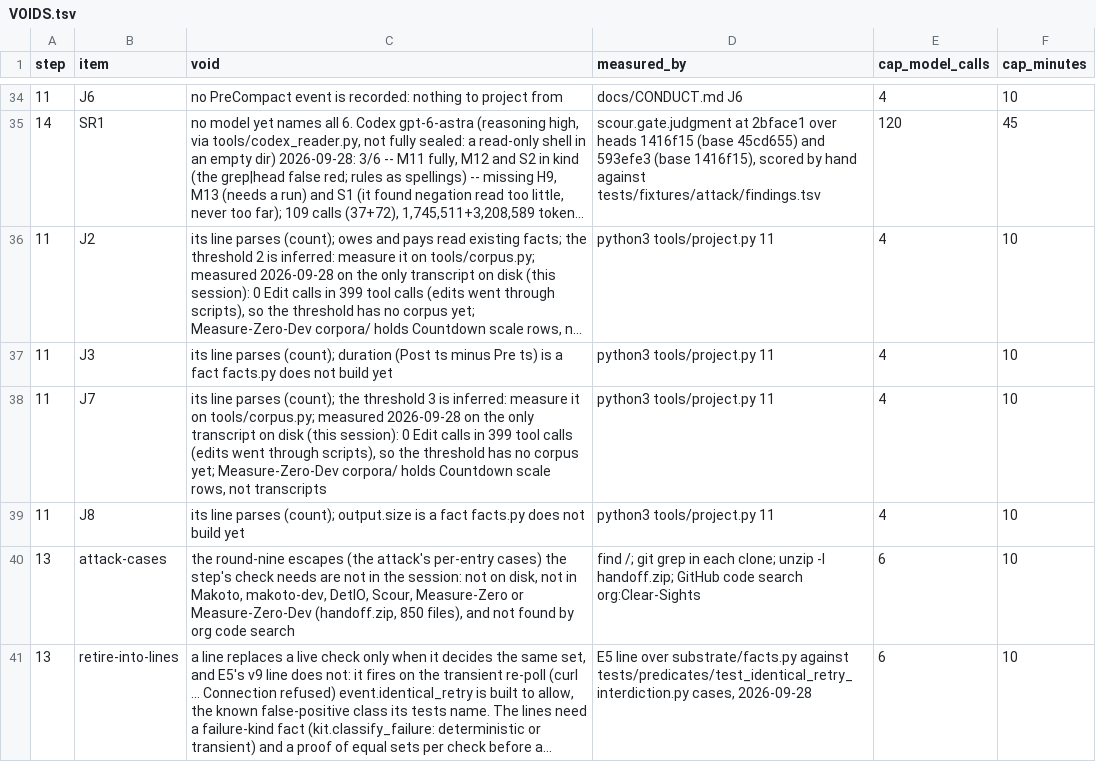
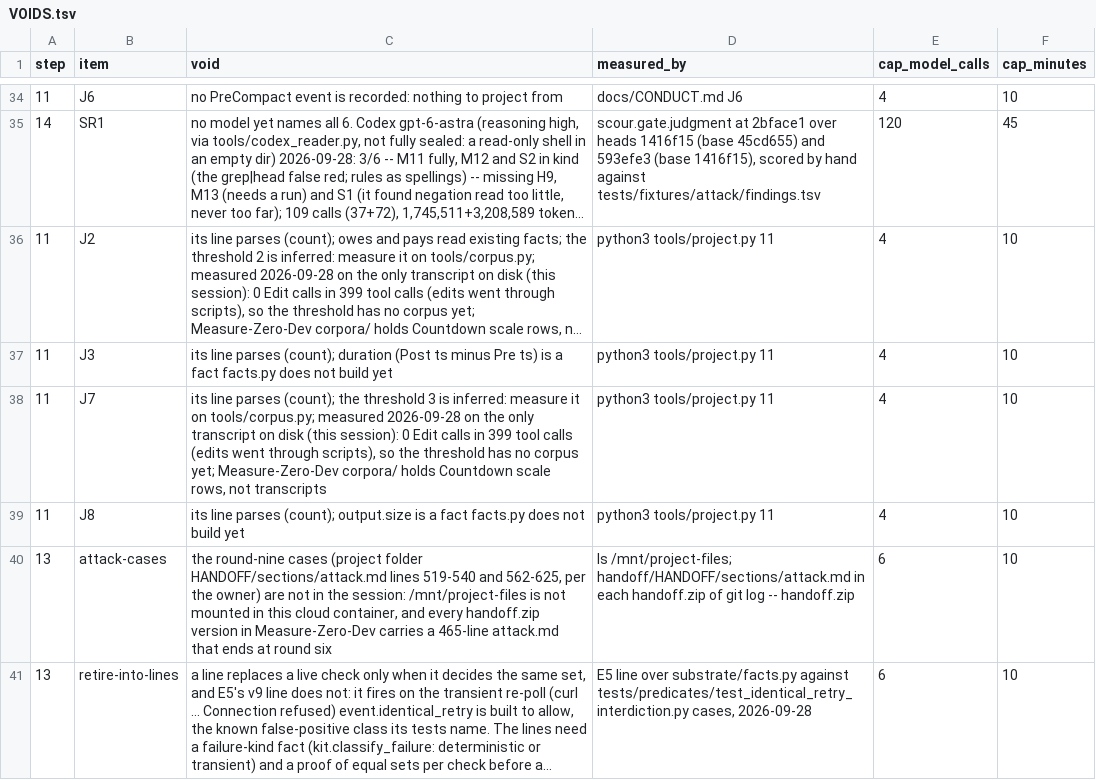
Before and after one commit to Clear-Sights/Makoto, a TSV file: docs/v9/VOIDS.tsv, drawn as a sheet; only a part is shown, gaps mark what is left out; long unchanged cells end in …; the diff names each change by its address in the sheet, - before the commit and + after, or states it on an @@ line.

Commit message:
Step 13: the owner's rulings on the proving set and on G2, B4, F10
G2, B4 and F10 stay unclaimed, each with the live check that covers its weaker reading (G2
gate.unasked_plan, B4 gate.unwitnessed_verifier, F10 gate.canon). The proving set is the round-nine
list in the project folder's HANDOFF/sections/attack.md, each case rebuilt from its shape as a plant
red on main; each check's own tests are only the no-regression bar. That section is not in any
handoff.zip version (all end at round six) and the project folder is not mounted here, so VOIDS
attack-cases now says where it is and what brings it in.

```diff
--- a/docs/v9/VOIDS.tsv
+++ b/docs/v9/VOIDS.tsv
-C40 (void): the round-nine escapes (the attack's per-entry cases) the step's check needs are not in the session: not on disk, not in Makoto, makoto-dev, DetIO, Scour, Measure-Zero or Measure-Zero-Dev (handoff.zip, 850 files), and not found by org code search
+C40 (void): the round-nine cases (project folder HANDOFF/sections/attack.md lines 519-540 and 562-625, per the owner) are not in the session: /mnt/project-files is not mounted in this cloud container, and every handoff.zip version in Measure-Zero-Dev carries a 465-line attack.md that ends at round six
-D40 (measured_by): find /; git grep in each clone; unzip -l handoff.zip; GitHub code search org:Clear-Sights
+D40 (measured_by): ls /mnt/project-files; handoff/HANDOFF/sections/attack.md in each handoff.zip of git log -- handoff.zip
```
Also changed, not shown: 1 other file.
